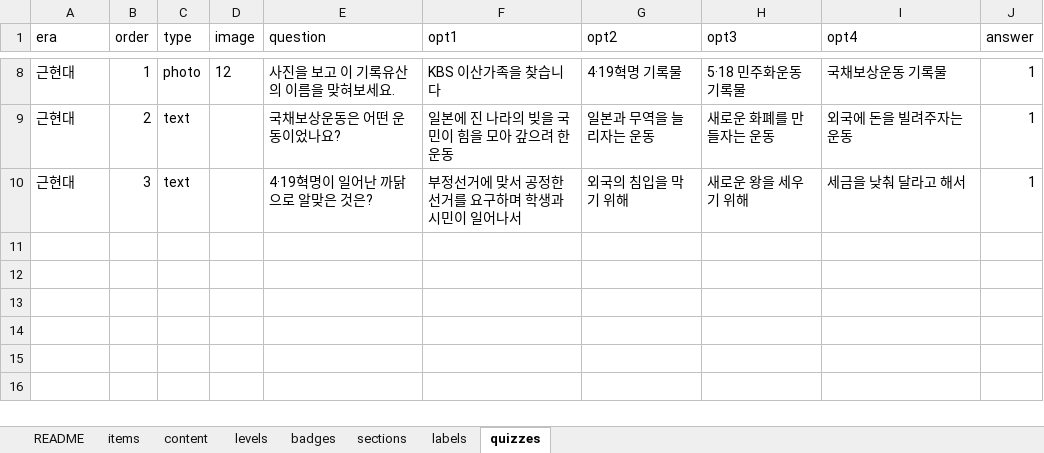
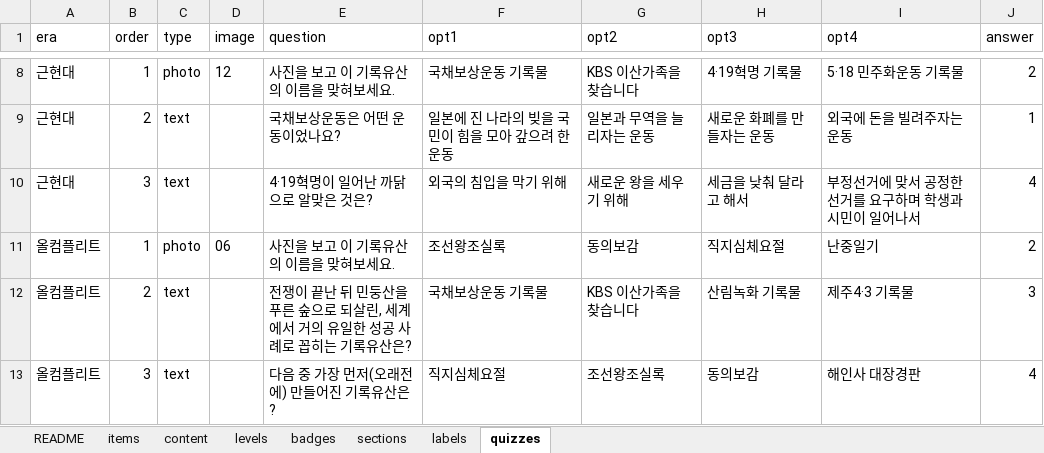
Before and after one commit to jeongyenolgong/save-the-record-elem, an Excel workbook: content/기록문화_초등_콘텐츠.xlsx, sheet quizzes, drawn as a sheet; only a part is shown, gaps mark what is left out; values as stored, in another font and other column widths than the file's, no borders; the diff covers the shown part only; the diff names each change by its address in the sheet, - before the commit and + after, or states it on an @@ line.

```diff
--- a/content/기록문화_초등_콘텐츠.xlsx (sheet quizzes)
+++ b/content/기록문화_초등_콘텐츠.xlsx (sheet quizzes)
-F8 (opt1): KBS 이산가족을 찾습니다
+F8 (opt1): 국채보상운동 기록물
-G8 (opt2): 4·19혁명 기록물
+G8 (opt2): KBS 이산가족을 찾습니다
-H8 (opt3): 5·18 민주화운동 기록물
+H8 (opt3): 4·19혁명 기록물
-I8 (opt4): 국채보상운동 기록물
+I8 (opt4): 5·18 민주화운동 기록물
-J8 (answer): 1
+J8 (answer): 2
-F10 (opt1): 부정선거에 맞서 공정한 선거를 요구하며 학생과 시민이 일어나서
+F10 (opt1): 외국의 침입을 막기 위해
-G10 (opt2): 외국의 침입을 막기 위해
+G10 (opt2): 새로운 왕을 세우기 위해
-H10 (opt3): 새로운 왕을 세우기 위해
+H10 (opt3): 세금을 낮춰 달라고 해서
-I10 (opt4): 세금을 낮춰 달라고 해서
+I10 (opt4): 부정선거에 맞서 공정한 선거를 요구하며 학생과 시민이 일어나서
-J10 (answer): 1
+J10 (answer): 4
+row 11: 올컴플리트 | 1 | photo | 06 | 사진을 보고 이 기록유산의 이름을 맞혀보세요. | 조선왕조실록 | 동의보감 | 직지심체요절 | 난중일기 | 2
+row 12: 올컴플리트 | 2 | text |  | 전쟁이 끝난 뒤 민둥산을 푸른 숲으로 되살린, 세계에서 거의 유일한 성공 사례로 꼽히는 기록유산은? | 국채보상운동 기록물 | KBS 이산가족을 찾습니다 | 산림녹화 기록물 | 제주4·3 기록물 | 3
+row 13: 올컴플리트 | 3 | text |  | 다음 중 가장 먼저(오래전에) 만들어진 기록유산은? | 직지심체요절 | 조선왕조실록 | 동의보감 | 해인사 대장경판 | 4
```
Also changed, not shown: 30 edited cells elsewhere in this sheet, 2 other files.
